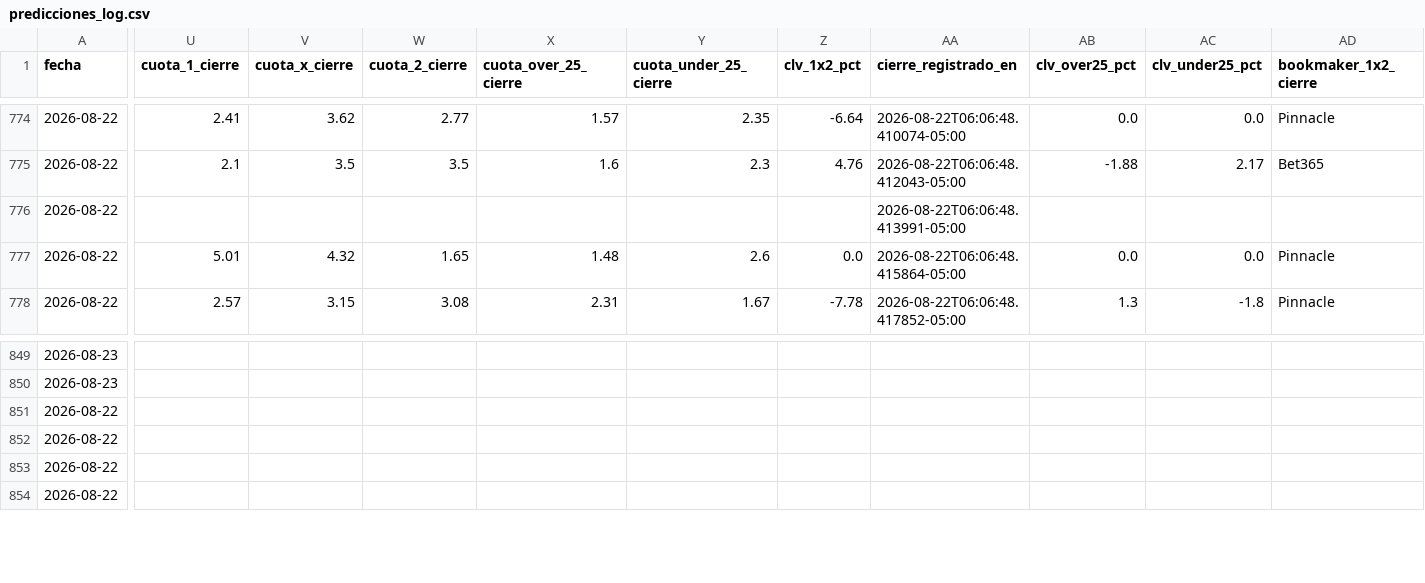
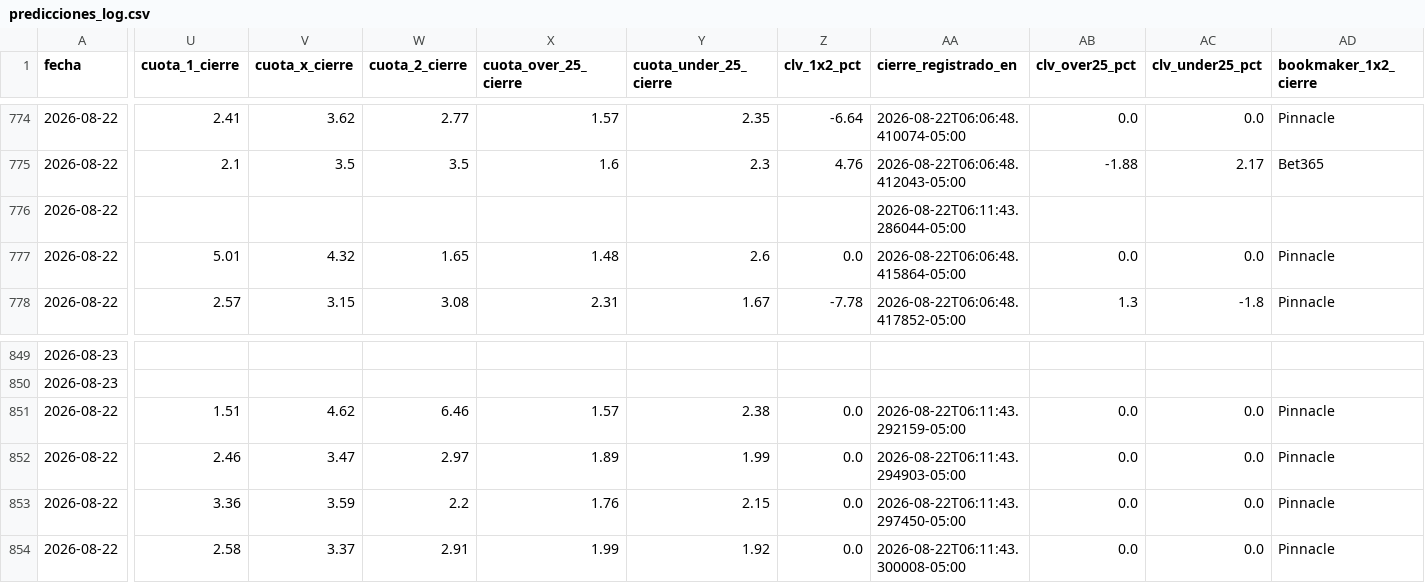
Before and after one commit to Sportpicks/SportPicks-Ligas, a CSV file: Data/predicciones_log.csv, drawn as a sheet; only a part is shown, gaps mark what is left out; the diff covers the shown part only; the diff names each change by its address in the sheet, - before the commit and + after, or states it on an @@ line.

```diff
--- a/Data/predicciones_log.csv
+++ b/Data/predicciones_log.csv
-AA776 (cierre_registrado_en): 2026-08-22T06:06:48.413991-05:00
+AA776 (cierre_registrado_en): 2026-08-22T06:11:43.286044-05:00
-U851 (cuota_1_cierre): (empty)
+U851 (cuota_1_cierre): 1.51
-V851 (cuota_x_cierre): (empty)
+V851 (cuota_x_cierre): 4.62
-W851 (cuota_2_cierre): (empty)
+W851 (cuota_2_cierre): 6.46
-X851 (cuota_over_25_cierre): (empty)
+X851 (cuota_over_25_cierre): 1.57
-Y851 (cuota_under_25_cierre): (empty)
+Y851 (cuota_under_25_cierre): 2.38
-Z851:Z854 (clv_1x2_pct): (empty)
+Z851:Z854 (clv_1x2_pct): 0.0
-AA851 (cierre_registrado_en): (empty)
+AA851 (cierre_registrado_en): 2026-08-22T06:11:43.292159-05:00
-AB851:AB854 (clv_over25_pct): (empty)
+AB851:AB854 (clv_over25_pct): 0.0
-AC851:AC854 (clv_under25_pct): (empty)
+AC851:AC854 (clv_under25_pct): 0.0
-AD851:AD854 (bookmaker_1x2_cierre): (empty)
+AD851:AD854 (bookmaker_1x2_cierre): Pinnacle
-U852 (cuota_1_cierre): (empty)
+U852 (cuota_1_cierre): 2.46
-V852 (cuota_x_cierre): (empty)
+V852 (cuota_x_cierre): 3.47
-W852 (cuota_2_cierre): (empty)
+W852 (cuota_2_cierre): 2.97
-X852 (cuota_over_25_cierre): (empty)
+X852 (cuota_over_25_cierre): 1.89
-Y852 (cuota_under_25_cierre): (empty)
+Y852 (cuota_under_25_cierre): 1.99
-AA852 (cierre_registrado_en): (empty)
+AA852 (cierre_registrado_en): 2026-08-22T06:11:43.294903-05:00
-U853 (cuota_1_cierre): (empty)
+U853 (cuota_1_cierre): 3.36
-V853 (cuota_x_cierre): (empty)
+V853 (cuota_x_cierre): 3.59
-W853 (cuota_2_cierre): (empty)
+W853 (cuota_2_cierre): 2.2
-X853 (cuota_over_25_cierre): (empty)
+X853 (cuota_over_25_cierre): 1.76
-Y853 (cuota_under_25_cierre): (empty)
+Y853 (cuota_under_25_cierre): 2.15
-AA853 (cierre_registrado_en): (empty)
+AA853 (cierre_registrado_en): 2026-08-22T06:11:43.297450-05:00
-U854 (cuota_1_cierre): (empty)
+U854 (cuota_1_cierre): 2.58
-V854 (cuota_x_cierre): (empty)
+V854 (cuota_x_cierre): 3.37
-W854 (cuota_2_cierre): (empty)
+W854 (cuota_2_cierre): 2.91
-X854 (cuota_over_25_cierre): (empty)
+X854 (cuota_over_25_cierre): 1.99
-Y854 (cuota_under_25_cierre): (empty)
+Y854 (cuota_under_25_cierre): 1.92
-AA854 (cierre_registrado_en): (empty)
+AA854 (cierre_registrado_en): 2026-08-22T06:11:43.300008-05:00
```
Also changed, not shown: 16 edited cells elsewhere in this file, Data/historial_picks.csv, Data/partidos/proximos.csv, 6 other files.
